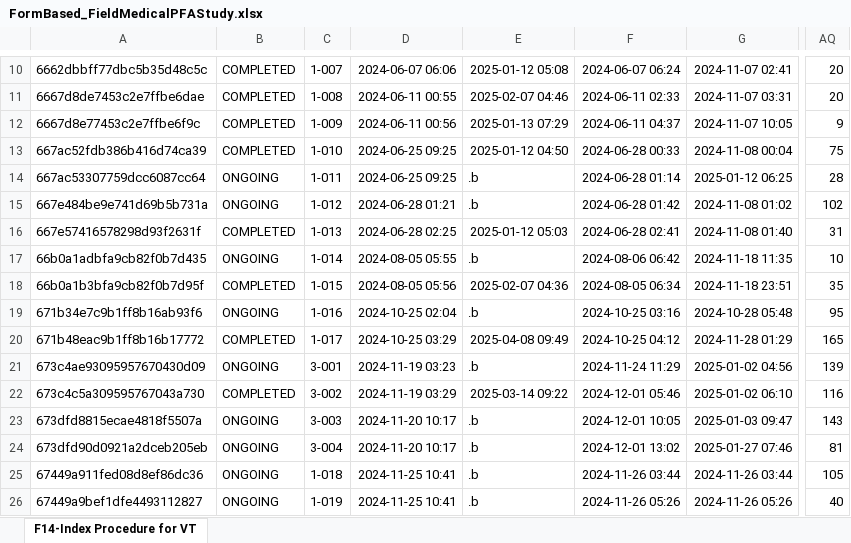
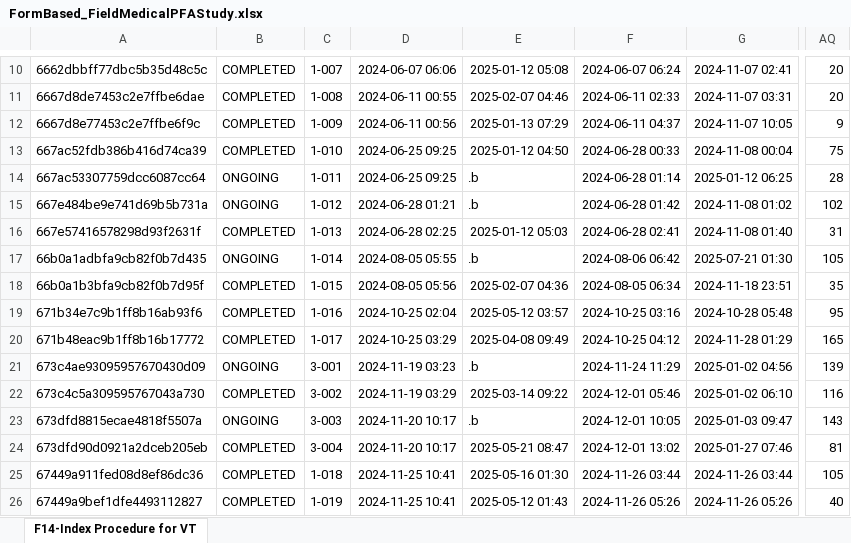
Before and after one commit to Jsalas424/VCAS1_prelim_efficiency, an Excel workbook: data/raw/FormBased_FieldMedicalPFAStudy.xlsx, sheet F14-Index Procedure for VT, drawn as a sheet; only a part is shown, gaps mark what is left out; values as stored, in another font and other column widths than the file's, no borders; the diff covers the shown part only; the diff names each change by its address in the sheet, - before the commit and + after, or states it on an @@ line.

```diff
--- a/data/raw/FormBased_FieldMedicalPFAStudy.xlsx (sheet F14-Index Procedure for VT)
+++ b/data/raw/FormBased_FieldMedicalPFAStudy.xlsx (sheet F14-Index Procedure for VT)
-G17: 2024-11-18 11:35
+G17: 2025-07-21 01:30
-AQ17: 10
+AQ17: 105
-B19: ONGOING
+B19: COMPLETED
-E19: .b
+E19: 2025-05-12 03:57
-B24:B26: ONGOING
+B24:B26: COMPLETED
-E24: .b
+E24: 2025-05-21 08:47
-E25: .b
+E25: 2025-05-16 01:30
-E26: .b
+E26: 2025-05-12 01:43
```
Also changed, not shown: 4 added rows and 6 edited cells elsewhere in this sheet, data/raw/VCAS-rove_time.xlsx, 6 other files.
